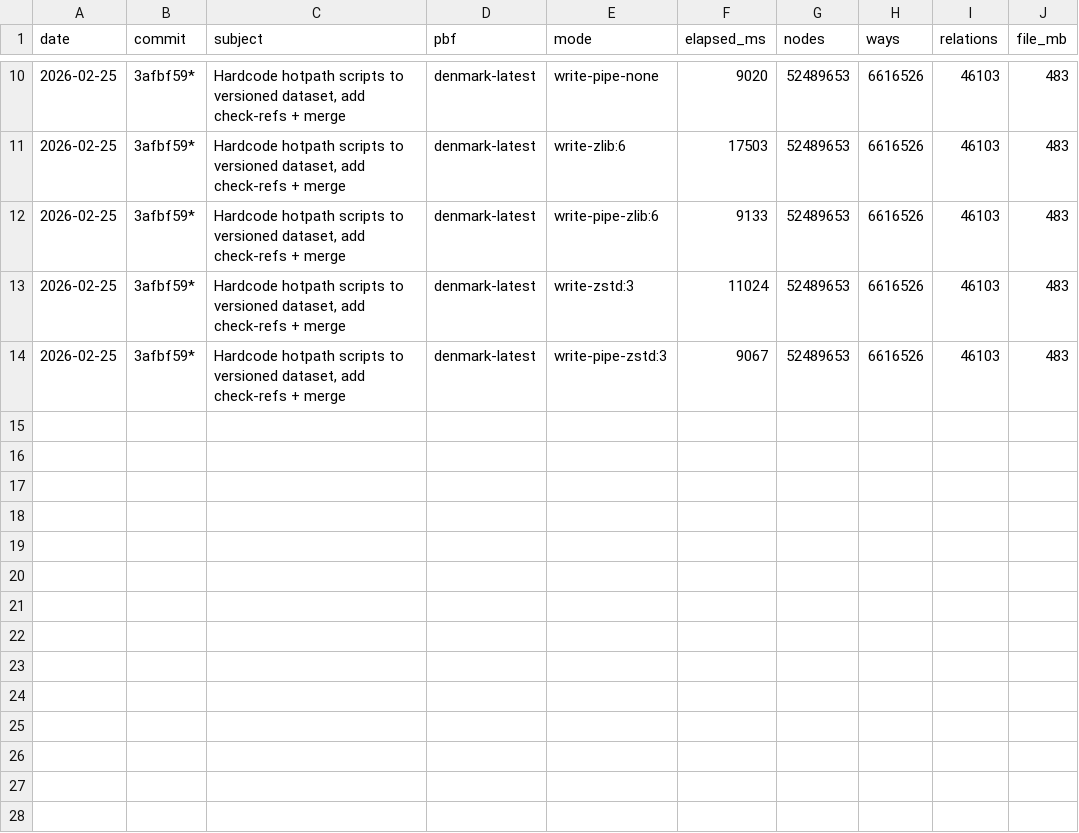
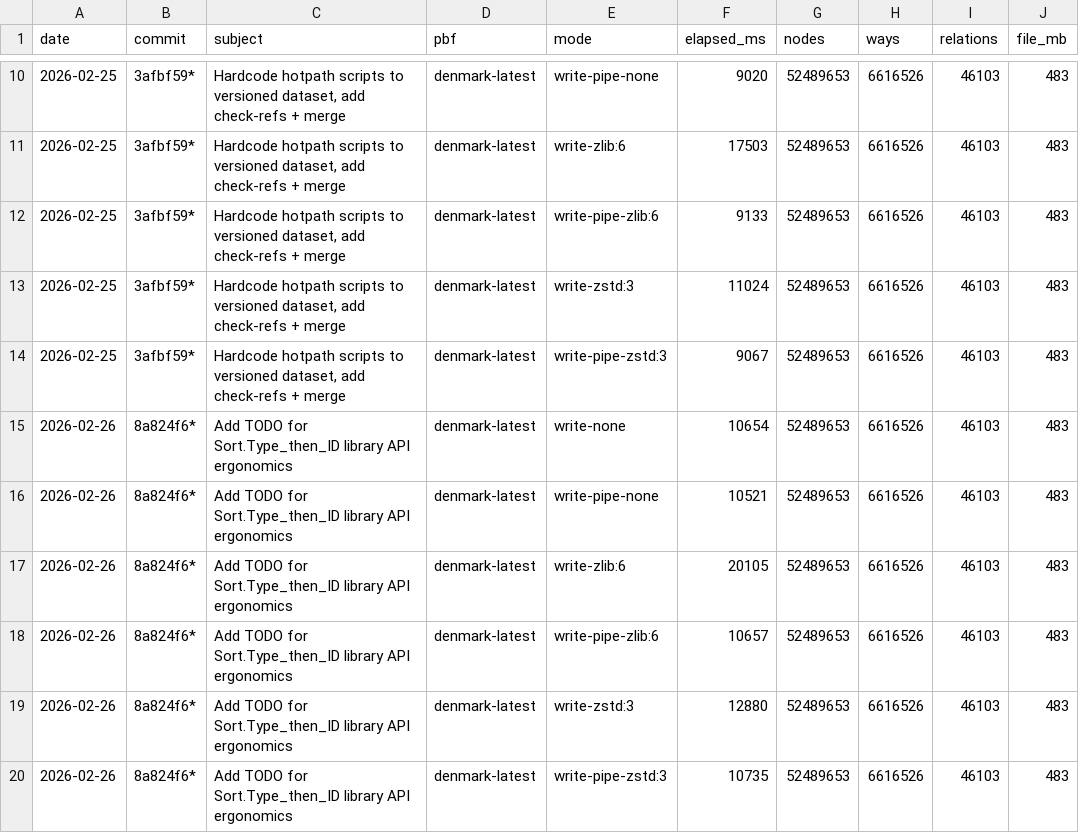
Before and after one commit to folknor/pbfhogg, a TSV file: benchmarks-self-write.tsv, drawn as a sheet; only a part is shown, gaps mark what is left out.

```diff
--- a/benchmarks-self-write.tsv
+++ b/benchmarks-self-write.tsv
@@ -14 +14,7 @@ date	commit	subject	pbf	mode	elapsed_ms	nodes	ways	relations	file_mb
 2026-02-25	3afbf59*	Hardcode hotpath scripts to versioned dataset, add check-refs + merge	denmark-latest	write-pipe-zstd:3	9067	52489653	6616526	46103	483
+2026-02-26	8a824f6*	Add TODO for Sort.Type_then_ID library API ergonomics	denmark-latest	write-none	10654	52489653	6616526	46103	483
+2026-02-26	8a824f6*	Add TODO for Sort.Type_then_ID library API ergonomics	denmark-latest	write-pipe-none	10521	52489653	6616526	46103	483
+2026-02-26	8a824f6*	Add TODO for Sort.Type_then_ID library API ergonomics	denmark-latest	write-zlib:6	20105	52489653	6616526	46103	483
+2026-02-26	8a824f6*	Add TODO for Sort.Type_then_ID library API ergonomics	denmark-latest	write-pipe-zlib:6	10657	52489653	6616526	46103	483
+2026-02-26	8a824f6*	Add TODO for Sort.Type_then_ID library API ergonomics	denmark-latest	write-zstd:3	12880	52489653	6616526	46103	483
+2026-02-26	8a824f6*	Add TODO for Sort.Type_then_ID library API ergonomics	denmark-latest	write-pipe-zstd:3	10735	52489653	6616526	46103	483
```
Also changed, not shown: 12 other files.
